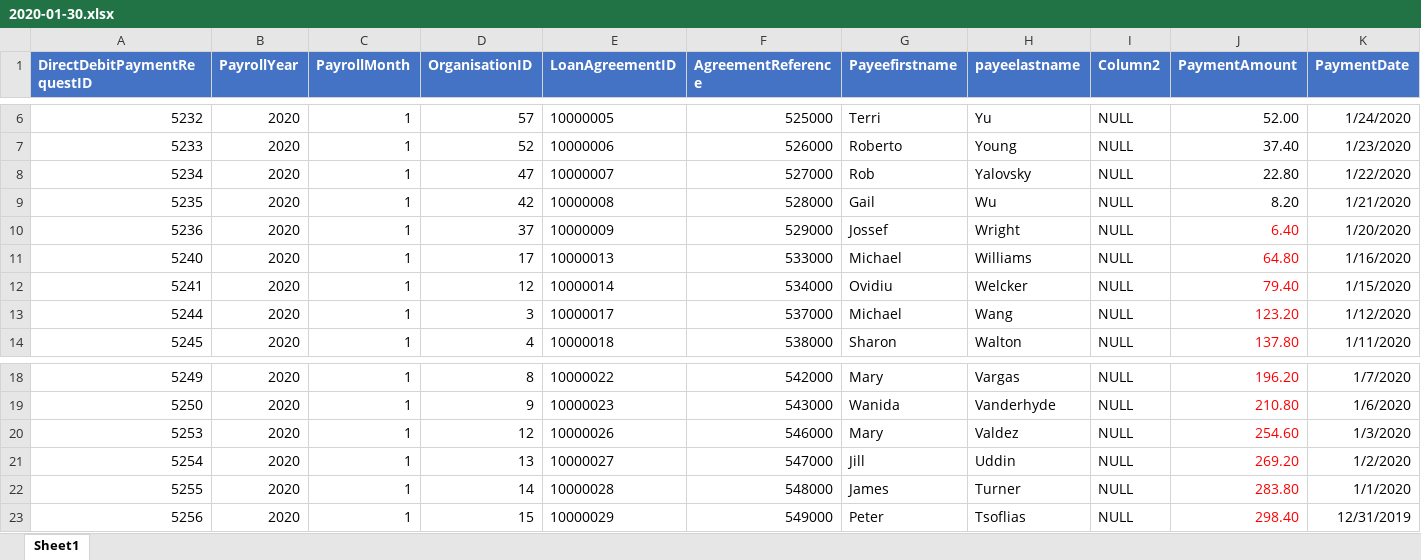
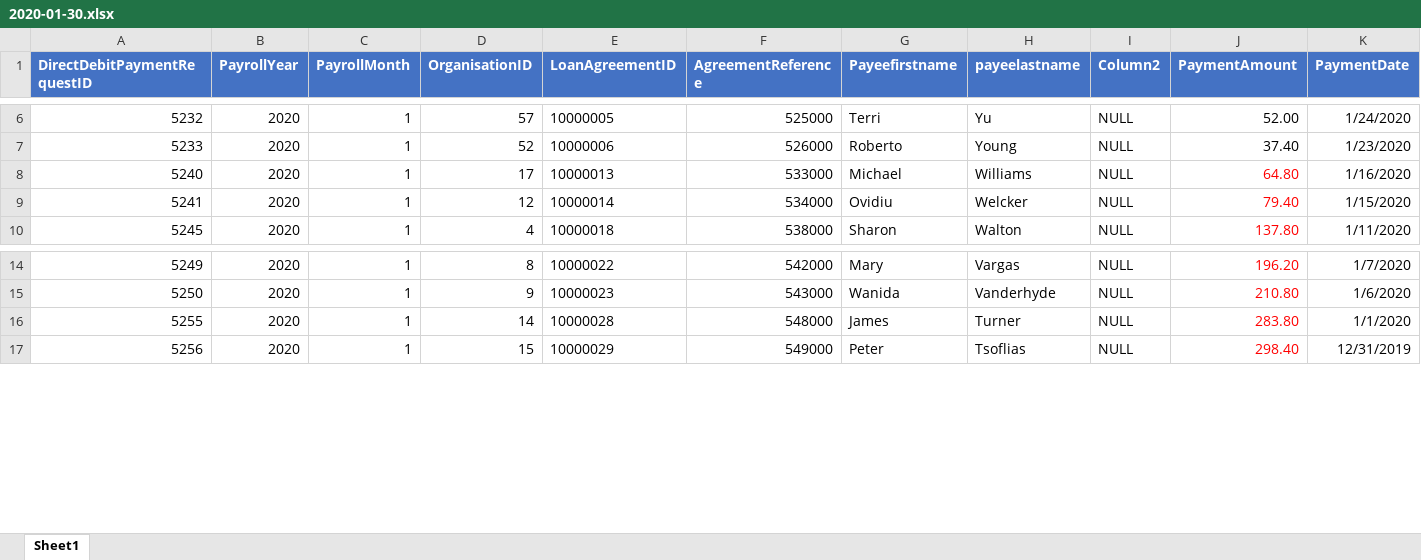
Before and after one commit to stagadimples/get-differences, an Excel workbook: data/2020-01-30.xlsx, sheet Sheet1, drawn as a sheet; only a part is shown, gaps mark what is left out; values as stored, in another font and other column widths than the file's, no borders; rows hold the shown columns only; the diff names each change by its address in the sheet, - before the commit and + after, or states it on an @@ line.

Commit message:
Modified tables to include Descriptions

```diff
--- a/data/2020-01-30.xlsx (sheet Sheet1)
+++ b/data/2020-01-30.xlsx (sheet Sheet1)
-row 8: 5234 | 2020 | 1 | 47 | 10000007 | 527000 | Rob | Yalovsky | NULL | 22.80 | 1/22/2020
-row 9: 5235 | 2020 | 1 | 42 | 10000008 | 528000 | Gail | Wu | NULL | 8.20 | 1/21/2020
-row 10: 5236 | 2020 | 1 | 37 | 10000009 | 529000 | Jossef | Wright | NULL | 6.40 | 1/20/2020
-row 13: 5244 | 2020 | 1 | 3 | 10000017 | 537000 | Michael | Wang | NULL | 123.20 | 1/12/2020
-row 20: 5253 | 2020 | 1 | 12 | 10000026 | 546000 | Mary | Valdez | NULL | 254.60 | 1/3/2020
-row 21: 5254 | 2020 | 1 | 13 | 10000027 | 547000 | Jill | Uddin | NULL | 269.20 | 1/2/2020
```
Also changed, not shown: tracking-worksheet.xlsm.
